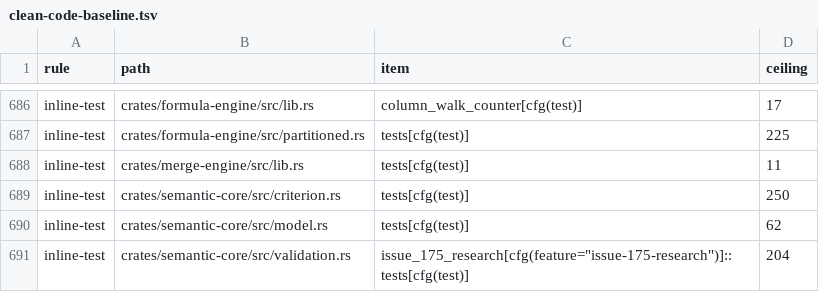
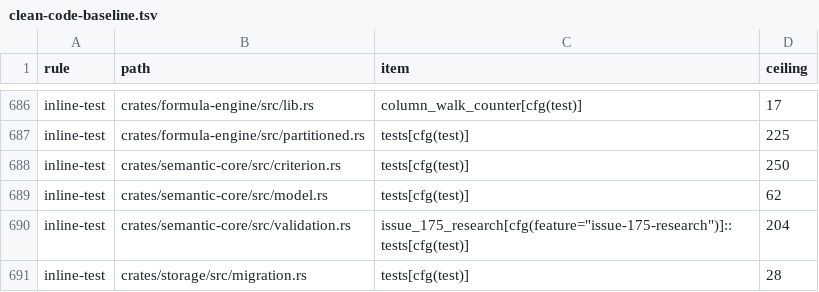
Before and after one commit to nurockplayer/tachiko-work, a TSV file: scripts/clean-code-baseline.tsv, drawn as a sheet; only a part is shown, gaps mark what is left out; the shorter side is filled out with more unchanged rows.

Commit message:
Move merge-engine conflict rank test into its own module file

```diff
--- a/scripts/clean-code-baseline.tsv
+++ b/scripts/clean-code-baseline.tsv
@@ -687,3 +687,2 @@ inline-test	crates/formula-engine/src/lib.rs	column_walk_counter[cfg(test)]	17
 inline-test	crates/formula-engine/src/partitioned.rs	tests[cfg(test)]	225
-inline-test	crates/merge-engine/src/lib.rs	tests[cfg(test)]	11
 inline-test	crates/semantic-core/src/criterion.rs	tests[cfg(test)]	250
```
Also changed, not shown: 2 other files.
